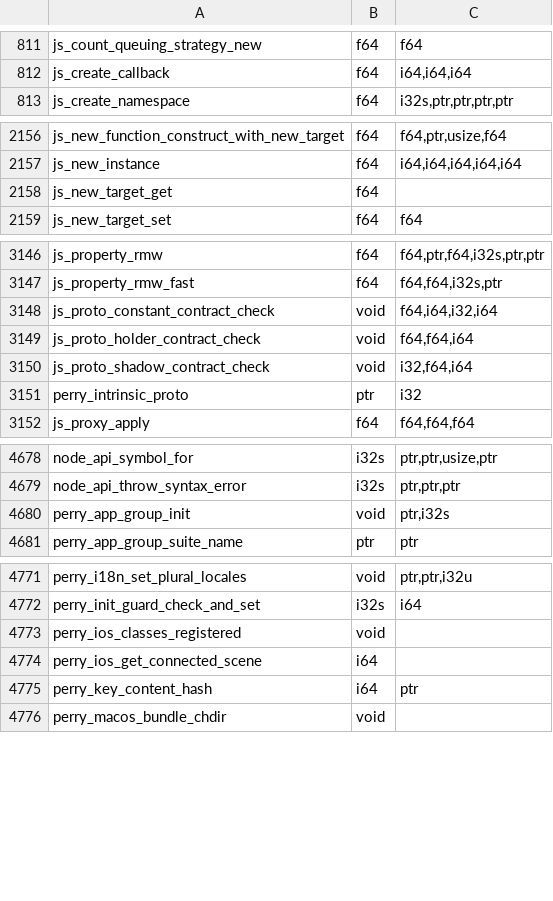
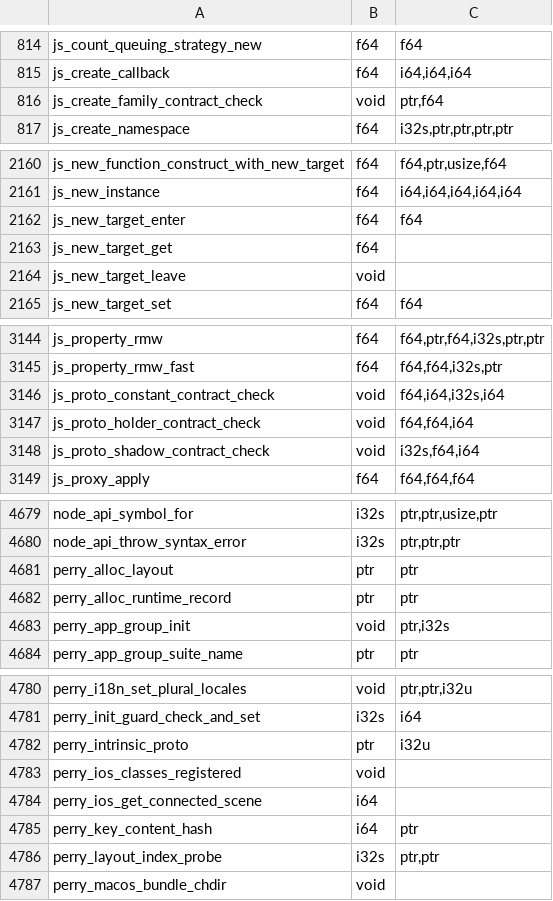
Before and after one commit to jgoux/perry, a TSV file: crates/perry-codegen/src/wasm32/runtime_abi.tsv, drawn as a sheet; only a part is shown, gaps mark what is left out; the diff covers the shown part only.

Commit message:
fix(codegen): regenerate the wasm32 runtime ABI table, which had drifted from the runtime [skip ci]

```diff
--- a/crates/perry-codegen/src/wasm32/runtime_abi.tsv
+++ b/crates/perry-codegen/src/wasm32/runtime_abi.tsv
@@ -812,2 +815,3 @@ js_count_queuing_strategy_new	f64	f64
 js_create_callback	f64	i64,i64,i64
+js_create_family_contract_check	void	ptr,f64
 js_create_namespace	f64	i32s,ptr,ptr,ptr,ptr
@@ -2157,3 +2161,5 @@ js_new_function_construct_with_new_target	f64	f64,ptr,usize,f64
 js_new_instance	f64	i64,i64,i64,i64,i64
+js_new_target_enter	f64	f64
 js_new_target_get	f64	
+js_new_target_leave	void	
 js_new_target_set	f64	f64
@@ -3147,6 +3145,5 @@ js_property_rmw	f64	f64,ptr,f64,i32s,ptr,ptr
 js_property_rmw_fast	f64	f64,f64,i32s,ptr
-js_proto_constant_contract_check	void	f64,i64,i32,i64
+js_proto_constant_contract_check	void	f64,i64,i32s,i64
 js_proto_holder_contract_check	void	f64,f64,i64
-js_proto_shadow_contract_check	void	i32,f64,i64
-perry_intrinsic_proto	ptr	i32
+js_proto_shadow_contract_check	void	i32s,f64,i64
 js_proxy_apply	f64	f64,f64,f64
@@ -4679,2 +4680,4 @@ node_api_symbol_for	i32s	ptr,ptr,usize,ptr
 node_api_throw_syntax_error	i32s	ptr,ptr,ptr
+perry_alloc_layout	ptr	ptr
+perry_alloc_runtime_record	ptr	ptr
 perry_app_group_init	void	ptr,i32s
@@ -4772,2 +4781,3 @@ perry_i18n_set_plural_locales	void	ptr,ptr,i32u
 perry_init_guard_check_and_set	i32s	i64
+perry_intrinsic_proto	ptr	i32u
 perry_ios_classes_registered	void	
@@ -4775,2 +4785,3 @@ perry_ios_get_connected_scene	i64
 perry_key_content_hash	i64	ptr
+perry_layout_index_probe	i32s	ptr,ptr
 perry_macos_bundle_chdir	void	
```
Also changed, not shown: 26 added rows, 14 removed rows and 14 edited cells elsewhere in this file.
